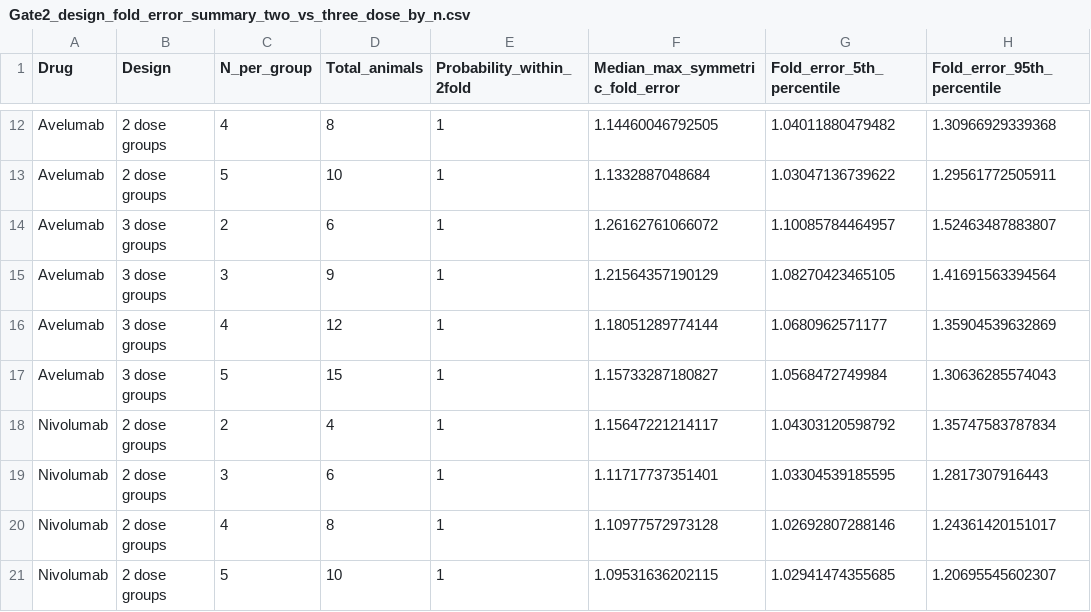
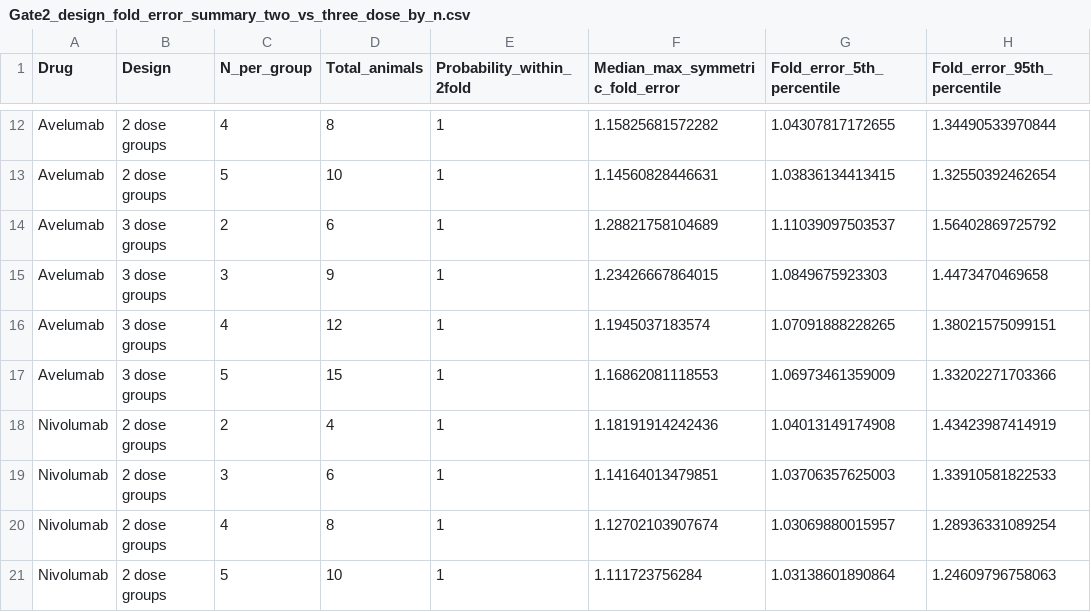
Before and after one commit to namlink-org/APriori_PBPK_mAb, a CSV file: 05_StudySimulations/SimsOutputs/Tables/Gate2_design_fold_error_summary_two_vs_three_dose_by_n.csv, drawn as a sheet; only a part is shown, gaps mark what is left out; the diff covers the shown part only.

```diff
--- a/05_StudySimulations/SimsOutputs/Tables/Gate2_design_fold_error_summary_two_vs_three_dose_by_n.csv
+++ b/05_StudySimulations/SimsOutputs/Tables/Gate2_design_fold_error_summary_two_vs_three_dose_by_n.csv
@@ -12,10 +12,10 @@
-"Avelumab","2 dose groups","4",8,1,1.14460046792505,1.04011880479482,1.30966929339368
-"Avelumab","2 dose groups","5",10,1,1.1332887048684,1.03047136739622,1.29561772505911
-"Avelumab","3 dose groups","2",6,1,1.26162761066072,1.10085784464957,1.52463487883807
-"Avelumab","3 dose groups","3",9,1,1.21564357190129,1.08270423465105,1.41691563394564
-"Avelumab","3 dose groups","4",12,1,1.18051289774144,1.0680962571177,1.35904539632869
-"Avelumab","3 dose groups","5",15,1,1.15733287180827,1.0568472749984,1.30636285574043
-"Nivolumab","2 dose groups","2",4,1,1.15647221214117,1.04303120598792,1.35747583787834
-"Nivolumab","2 dose groups","3",6,1,1.11717737351401,1.03304539185595,1.2817307916443
-"Nivolumab","2 dose groups","4",8,1,1.10977572973128,1.02692807288146,1.24361420151017
-"Nivolumab","2 dose groups","5",10,1,1.09531636202115,1.02941474355685,1.20695545602307
+"Avelumab","2 dose groups","4",8,1,1.15825681572282,1.04307817172655,1.34490533970844
+"Avelumab","2 dose groups","5",10,1,1.14560828446631,1.03836134413415,1.32550392462654
+"Avelumab","3 dose groups","2",6,1,1.28821758104689,1.11039097503537,1.56402869725792
+"Avelumab","3 dose groups","3",9,1,1.23426667864015,1.0849675923303,1.4473470469658
+"Avelumab","3 dose groups","4",12,1,1.1945037183574,1.07091888228265,1.38021575099151
+"Avelumab","3 dose groups","5",15,1,1.16862081118553,1.06973461359009,1.33202271703366
+"Nivolumab","2 dose groups","2",4,1,1.18191914242436,1.04013149174908,1.43423987414919
+"Nivolumab","2 dose groups","3",6,1,1.14164013479851,1.03706357625003,1.33910581822533
+"Nivolumab","2 dose groups","4",8,1,1.12702103907674,1.03069880015957,1.28936331089254
+"Nivolumab","2 dose groups","5",10,1,1.111723756284,1.03138601890864,1.24609796758063
```
Also changed, not shown: 66 edited cells elsewhere in this file, 05_StudySimulations/SimsOutputs/Tables/Gate2_reference_AUC_CV_triggered_molecules.csv, 05_StudySimulations/SimsOutputs/Tables/Gate2_single_dose_reduced_study_success.csv, 24 other files.
